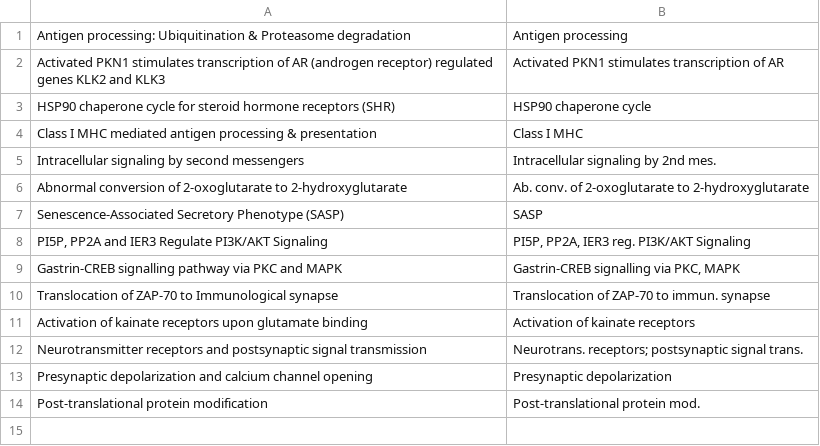
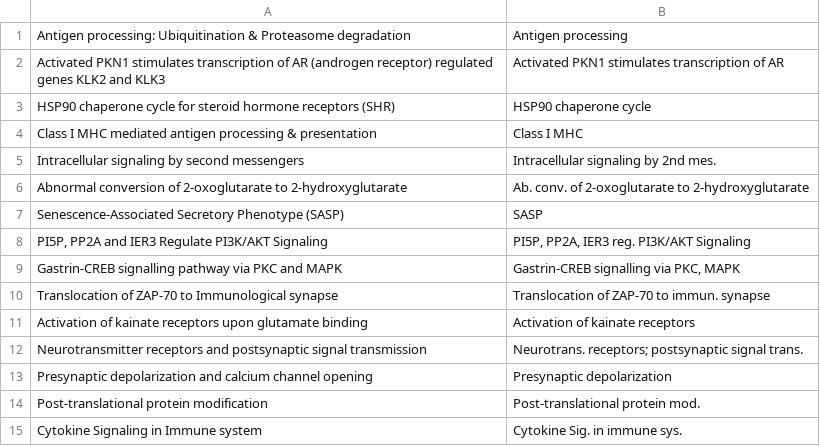
Before and after one commit to Jamie-Dean-Lab/P-Net-Reproducibility-Paper, a CSV file: architecture/plotting/reactome_short_names.csv, drawn as a sheet.

Commit message:
plotting

```diff
--- a/architecture/plotting/reactome_short_names.csv
+++ b/architecture/plotting/reactome_short_names.csv
@@ -14 +14,2 @@ Presynaptic depolarization and calcium channel opening, Presynaptic depolarizati
 Post-translational protein modification, Post-translational protein mod.
+Cytokine Signaling in Immune system, Cytokine Sig. in immune sys.
```
Also changed, not shown: 3 other files.
